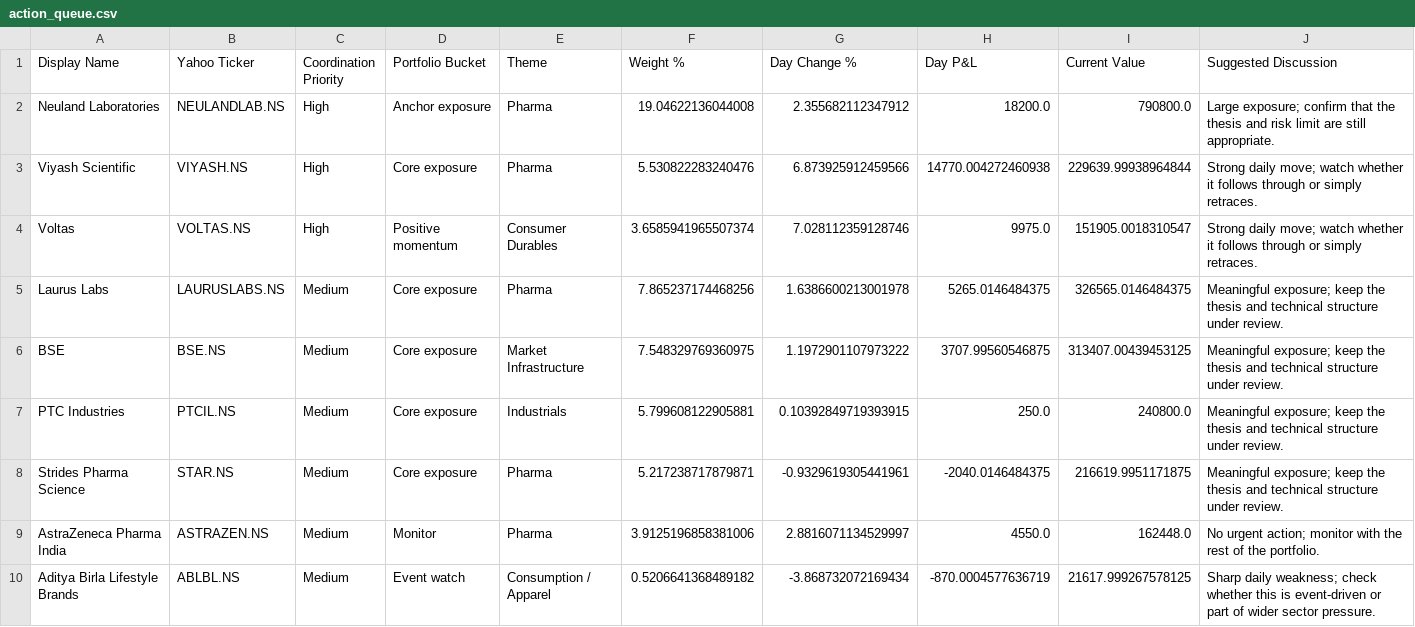
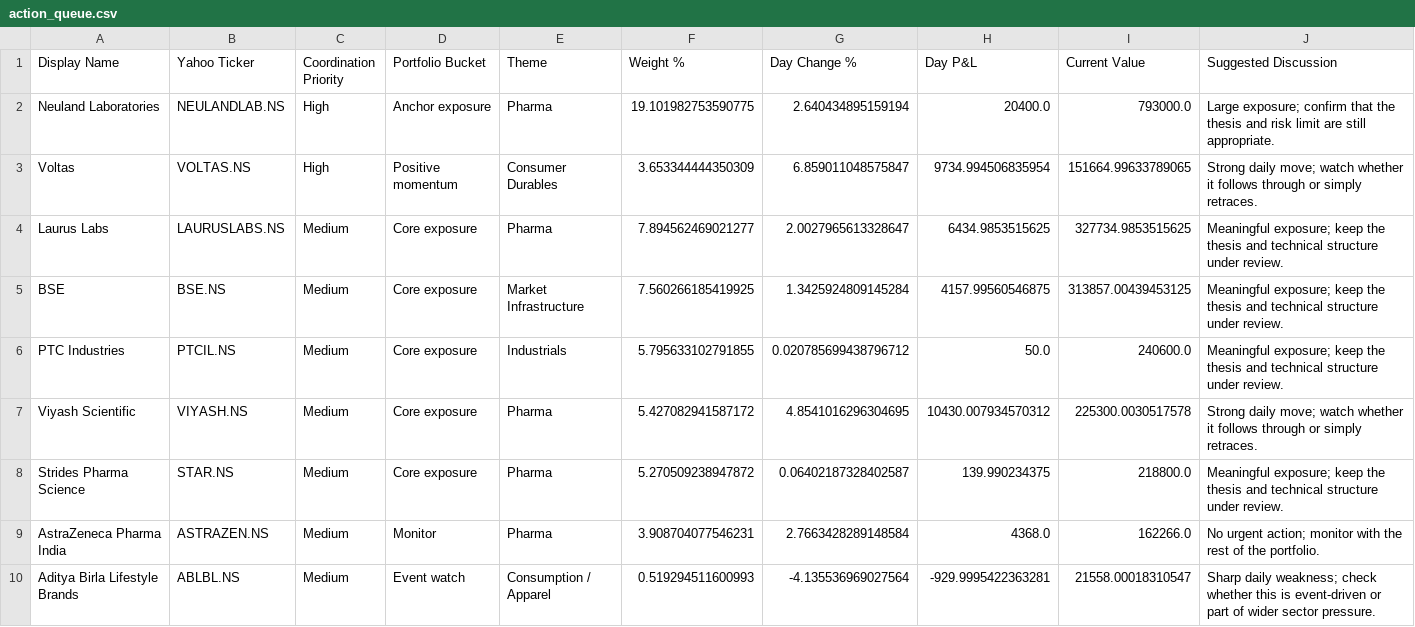
Before and after one commit to hvj7p7shkv-hub/vikram-portfolio-dashboard, a CSV file: data/action_queue.csv, drawn as a sheet.

```diff
--- a/data/action_queue.csv
+++ b/data/action_queue.csv
@@ -1,10 +1,10 @@
 Display Name,Yahoo Ticker,Coordination Priority,Portfolio Bucket,Theme,Weight %,Day Change %,Day P&L,Current Value,Suggested Discussion
-Neuland Laboratories,NEULANDLAB.NS,High,Anchor exposure,Pharma,19.04622136044008,2.355682112347912,18200.0,790800.0,Large exposure; confirm that the thesis and risk limit are still appropriate.
-Viyash Scientific,VIYASH.NS,High,Core exposure,Pharma,5.530822283240476,6.873925912459566,14770.004272460938,229639.99938964844,Strong daily move; watch whether it follows through or simply retraces.
-Voltas,VOLTAS.NS,High,Positive momentum,Consumer Durables,3.6585941965507374,7.028112359128746,9975.0,151905.0018310547,Strong daily move; watch whether it follows through or simply retraces.
-Laurus Labs,LAURUSLABS.NS,Medium,Core exposure,Pharma,7.865237174468256,1.6386600213001978,5265.0146484375,326565.0146484375,Meaningful exposure; keep the thesis and technical structure under review.
-BSE,BSE.NS,Medium,Core exposure,Market Infrastructure,7.548329769360975,1.1972901107973222,3707.99560546875,313407.00439453125,Meaningful exposure; keep the thesis and technical structure under review.
-PTC Industries,PTCIL.NS,Medium,Core exposure,Industrials,5.799608122905881,0.10392849719393915,250.0,240800.0,Meaningful exposure; keep the thesis and technical structure under review.
-Strides Pharma Science,STAR.NS,Medium,Core exposure,Pharma,5.217238717879871,-0.9329619305441961,-2040.0146484375,216619.9951171875,Meaningful exposure; keep the thesis and technical structure under review.
-AstraZeneca Pharma India,ASTRAZEN.NS,Medium,Monitor,Pharma,3.9125196858381006,2.8816071134529997,4550.0,162448.0,No urgent action; monitor with the rest of the portfolio.
-Aditya Birla Lifestyle Brands,ABLBL.NS,Medium,Event watch,Consumption / Apparel,0.5206641368489182,-3.868732072169434,-870.0004577636719,21617.999267578125,Sharp daily weakness; check whether this is event-driven or part of wider sector pressure.
+Neuland Laboratories,NEULANDLAB.NS,High,Anchor exposure,Pharma,19.101982753590775,2.640434895159194,20400.0,793000.0,Large exposure; confirm that the thesis and risk limit are still appropriate.
+Voltas,VOLTAS.NS,High,Positive momentum,Consumer Durables,3.653344444350309,6.859011048575847,9734.994506835954,151664.99633789065,Strong daily move; watch whether it follows through or simply retraces.
+Laurus Labs,LAURUSLABS.NS,Medium,Core exposure,Pharma,7.894562469021277,2.0027965613328647,6434.9853515625,327734.9853515625,Meaningful exposure; keep the thesis and technical structure under review.
+BSE,BSE.NS,Medium,Core exposure,Market Infrastructure,7.560266185419925,1.3425924809145284,4157.99560546875,313857.00439453125,Meaningful exposure; keep the thesis and technical structure under review.
+PTC Industries,PTCIL.NS,Medium,Core exposure,Industrials,5.795633102791855,0.020785699438796712,50.0,240600.0,Meaningful exposure; keep the thesis and technical structure under review.
+Viyash Scientific,VIYASH.NS,Medium,Core exposure,Pharma,5.427082941587172,4.8541016296304695,10430.007934570312,225300.0030517578,Strong daily move; watch whether it follows through or simply retraces.
+Strides Pharma Science,STAR.NS,Medium,Core exposure,Pharma,5.270509238947872,0.06402187328402587,139.990234375,218800.0,Meaningful exposure; keep the thesis and technical structure under review.
+AstraZeneca Pharma India,ASTRAZEN.NS,Medium,Monitor,Pharma,3.908704077546231,2.7663428289148584,4368.0,162266.0,No urgent action; monitor with the rest of the portfolio.
+Aditya Birla Lifestyle Brands,ABLBL.NS,Medium,Event watch,Consumption / Apparel,0.519294511600993,-4.135536969027564,-929.9995422363281,21558.00018310547,Sharp daily weakness; check whether this is event-driven or part of wider sector pressure.
```
Also changed, not shown: data/holdings.csv, 1 other file.
